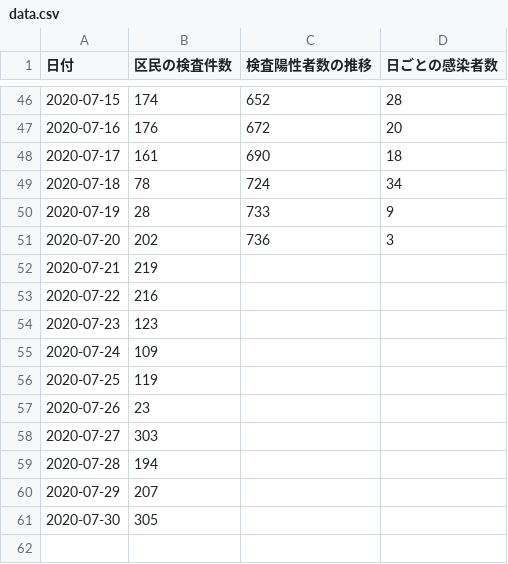
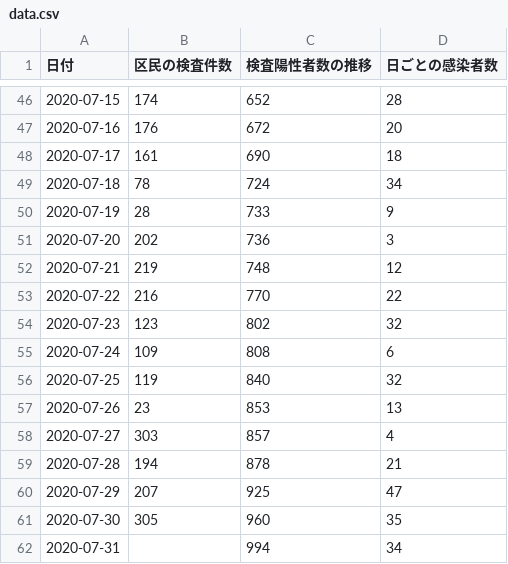
Before and after one commit to kawachou/covid19-setagaya, a CSV file: docs/data.csv, drawn as a sheet; only a part is shown, gaps mark what is left out.

Commit message:
Update docs/data.csv

```diff
--- a/docs/data.csv
+++ b/docs/data.csv
@@ -51,11 +51,12 @@
 2020-07-20,202,736,3
-2020-07-21,219,,
-2020-07-22,216,,
-2020-07-23,123,,
-2020-07-24,109,,
-2020-07-25,119,,
-2020-07-26,23,,
-2020-07-27,303,,
-2020-07-28,194,,
-2020-07-29,207,,
-2020-07-30,305,,
+2020-07-21,219,748,12
+2020-07-22,216,770,22
+2020-07-23,123,802,32
+2020-07-24,109,808,6
+2020-07-25,119,840,32
+2020-07-26,23,853,13
+2020-07-27,303,857,4
+2020-07-28,194,878,21
+2020-07-29,207,925,47
+2020-07-30,305,960,35
+2020-07-31,,994,34
```
